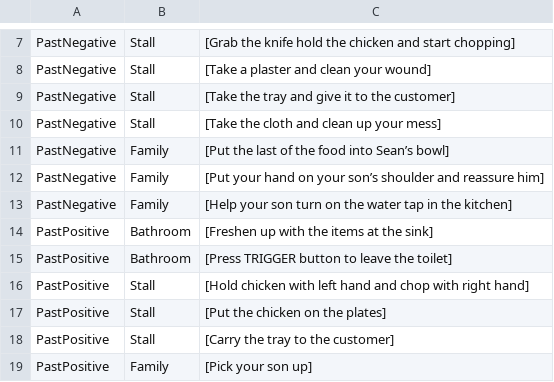
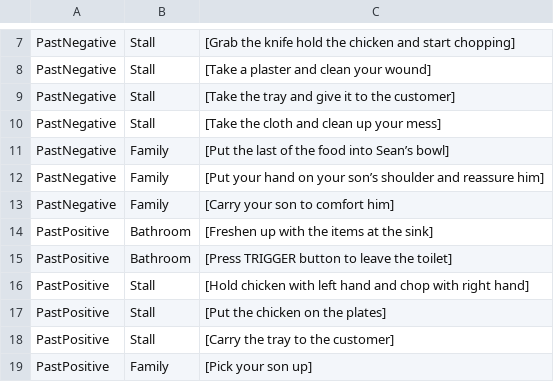
Before and after one commit to zainalchia/VR-Empathy, a CSV file: Assets/CSV/Dialogues - Sheet1 (2).csv, drawn as a sheet; only a part is shown, gaps mark what is left out.

```diff
--- a/Assets/CSV/Dialogues - Sheet1 (2).csv
+++ b/Assets/CSV/Dialogues - Sheet1 (2).csv
@@ -12,3 +12,3 @@ PastNegative,Family,[Put the last of the food into Sean’s bowl]
 PastNegative,Family,[Put your hand on your son’s shoulder and reassure him]
-PastNegative,Family,[Help your son turn on the water tap in the kitchen]
+PastNegative,Family,[Carry your son to comfort him]
 PastPositive,Bathroom,[Freshen up with the items at the sink]
```
Also changed, not shown: 4 other files.
